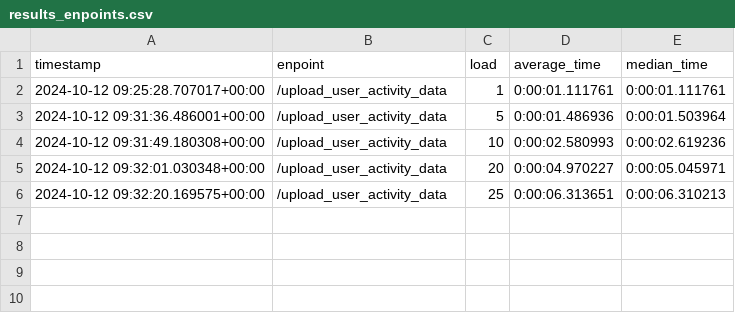
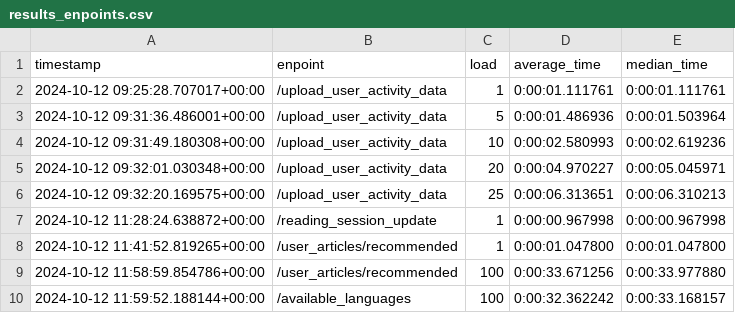
Before and after one commit to benceluzsinszky/thesis, a CSV file: results_enpoints.csv, drawn as a sheet; the diff names each change by its address in the sheet, - before the commit and + after, or states it on an @@ line.

```diff
--- a/results_enpoints.csv
+++ b/results_enpoints.csv
+row 7: 2024-10-12 11:28:24.638872+00:00 | /reading_session_update | 1 | 0:00:00.967998 | 0:00:00.967998
+row 8: 2024-10-12 11:41:52.819265+00:00 | /user_articles/recommended | 1 | 0:00:01.047800 | 0:00:01.047800
+row 9: 2024-10-12 11:58:59.854786+00:00 | /user_articles/recommended | 100 | 0:00:33.671256 | 0:00:33.977880
+row 10: 2024-10-12 11:59:52.188144+00:00 | /available_languages | 100 | 0:00:32.362242 | 0:00:33.168157
```
Also changed, not shown: results_users.csv, 3 other files.
